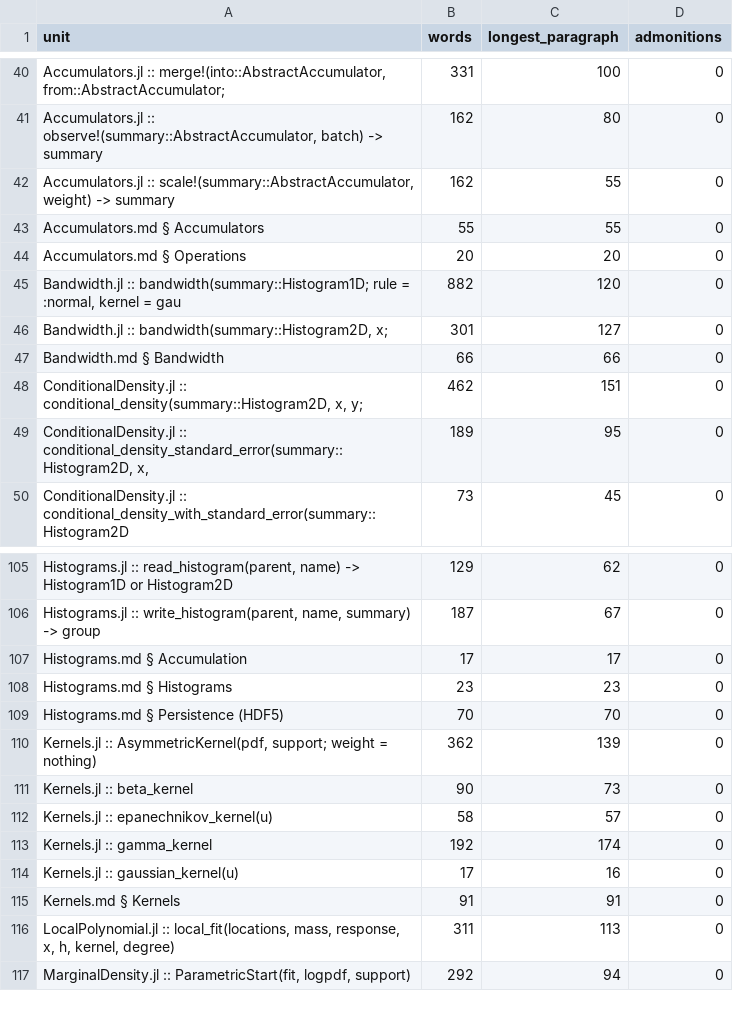
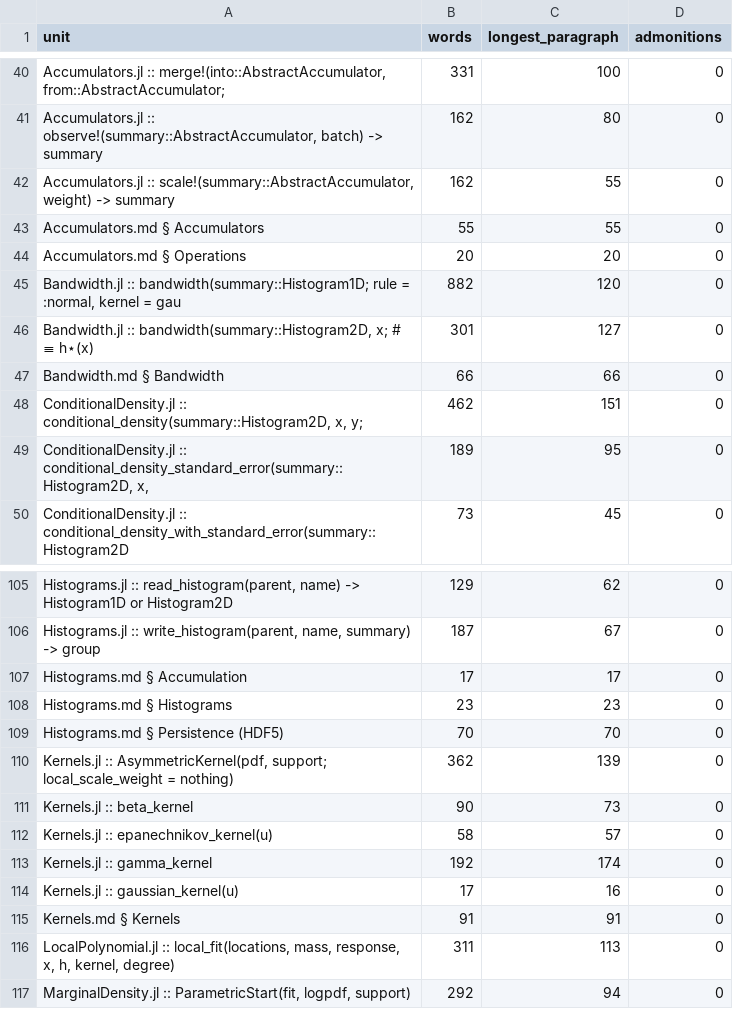
Before and after one commit to GrigorySarnitsky/GBGStreamingStatistics.jl, a CSV file: docs/prose_shape.csv, drawn as a sheet; only a part is shown, gaps mark what is left out.

```diff
--- a/docs/prose_shape.csv
+++ b/docs/prose_shape.csv
@@ -45,3 +45,3 @@ unit,words,longest_paragraph,admonitions
 "Bandwidth.jl :: bandwidth(summary::Histogram1D; rule = :normal, kernel = gau",882,120,0
-"Bandwidth.jl :: bandwidth(summary::Histogram2D, x;",301,127,0
+"Bandwidth.jl :: bandwidth(summary::Histogram2D, x;   # ≡ h⋆(x)",301,127,0
 "Bandwidth.md § Bandwidth",66,66,0
@@ -109,3 +109,3 @@ unit,words,longest_paragraph,admonitions
 "Histograms.md § Persistence (HDF5)",70,70,0
-"Kernels.jl :: AsymmetricKernel(pdf, support; weight = nothing)",362,139,0
+"Kernels.jl :: AsymmetricKernel(pdf, support; local_scale_weight = nothing)",362,139,0
 "Kernels.jl :: beta_kernel",90,73,0
```
Also changed, not shown: 4 other files.
